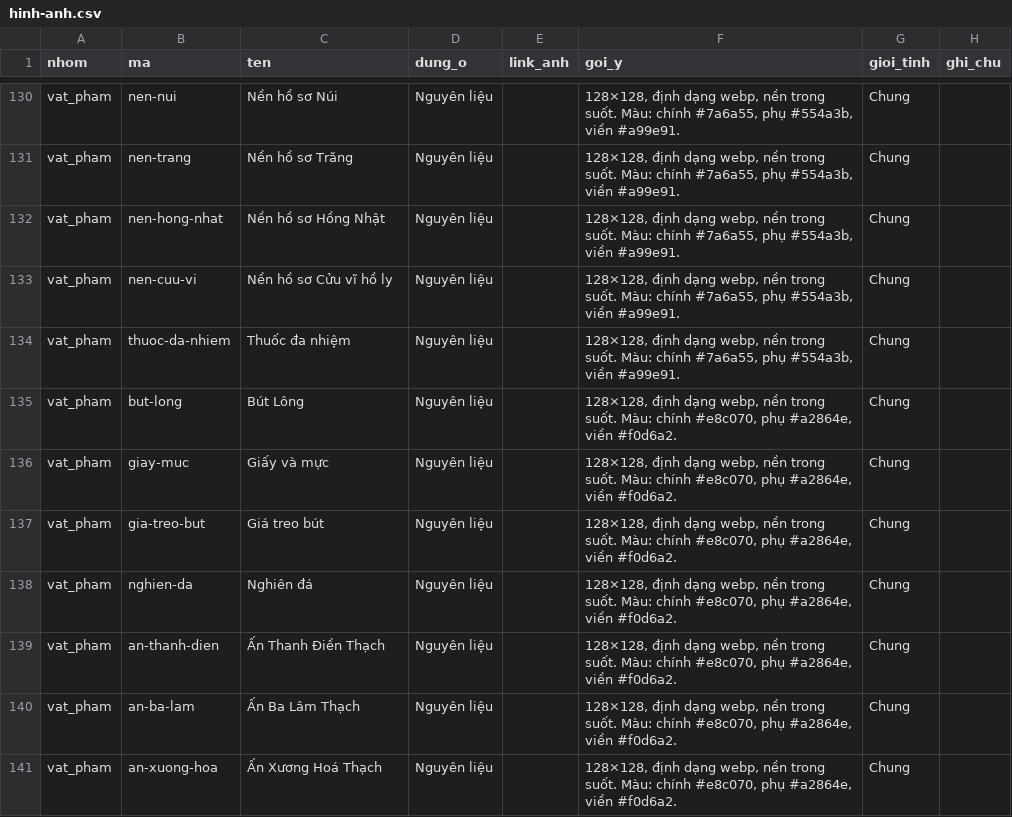
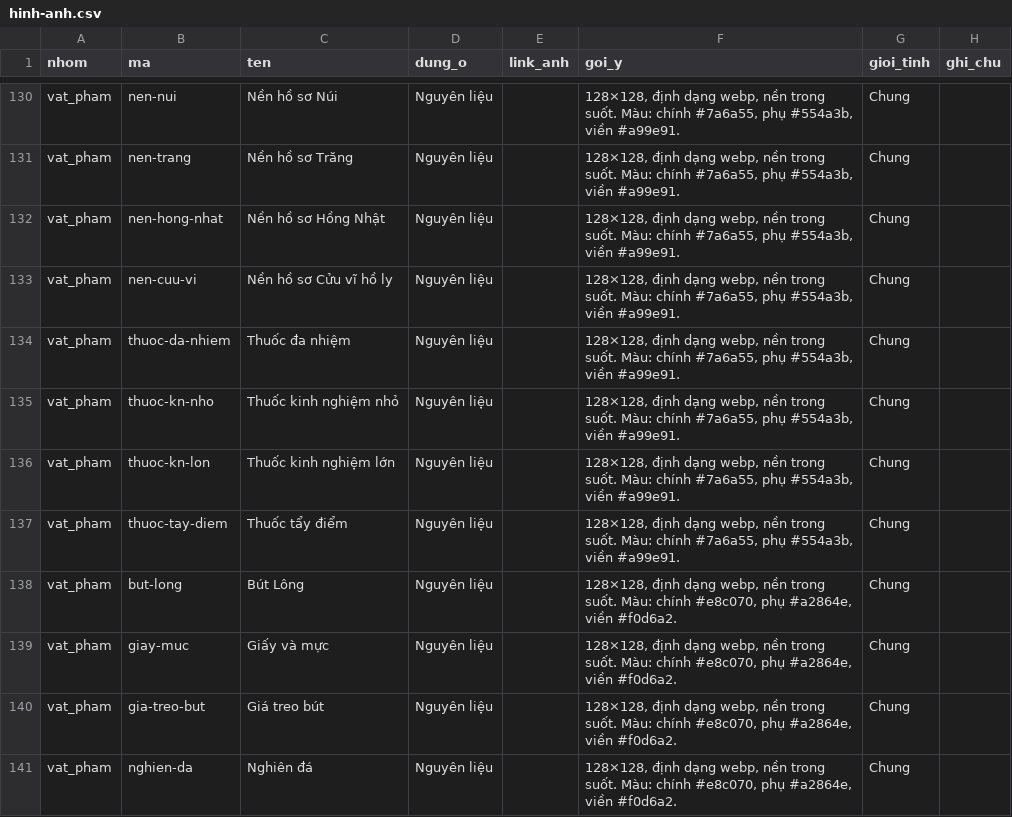
Before and after one commit to vnthudao-source/lu-hanh, a CSV file: apps-script/hinh-anh.csv, drawn as a sheet; only a part is shown, gaps mark what is left out; the shorter side is filled out with more unchanged rows.

```diff
--- a/apps-script/hinh-anh.csv
+++ b/apps-script/hinh-anh.csv
@@ -134,2 +134,5 @@ vat_pham,nen-cuu-vi,Nền hồ sơ Cửu vĩ hồ ly,Nguyên liệu,,"128×128,
 vat_pham,thuoc-da-nhiem,Thuốc đa nhiệm,Nguyên liệu,,"128×128, định dạng webp, nền trong suốt. Màu: chính #7a6a55, phụ #554a3b, viền #a99e91.",Chung,
+vat_pham,thuoc-kn-nho,Thuốc kinh nghiệm nhỏ,Nguyên liệu,,"128×128, định dạng webp, nền trong suốt. Màu: chính #7a6a55, phụ #554a3b, viền #a99e91.",Chung,
+vat_pham,thuoc-kn-lon,Thuốc kinh nghiệm lớn,Nguyên liệu,,"128×128, định dạng webp, nền trong suốt. Màu: chính #7a6a55, phụ #554a3b, viền #a99e91.",Chung,
+vat_pham,thuoc-tay-diem,Thuốc tẩy điểm,Nguyên liệu,,"128×128, định dạng webp, nền trong suốt. Màu: chính #7a6a55, phụ #554a3b, viền #a99e91.",Chung,
 vat_pham,but-long,Bút Lông,Nguyên liệu,,"128×128, định dạng webp, nền trong suốt. Màu: chính #e8c070, phụ #a2864e, viền #f0d6a2.",Chung,
```
Also changed, not shown: 18 other files.
